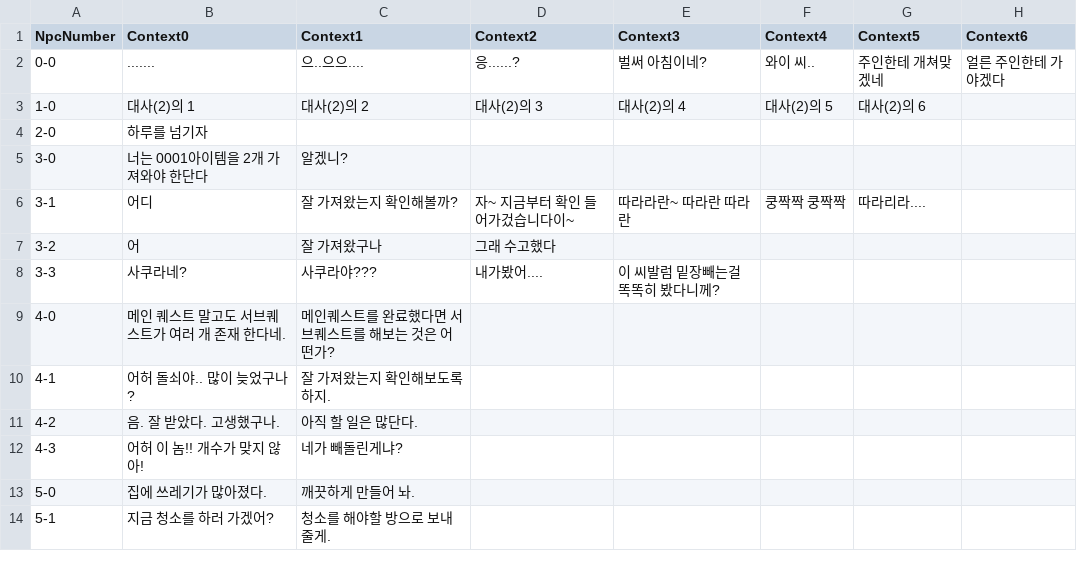
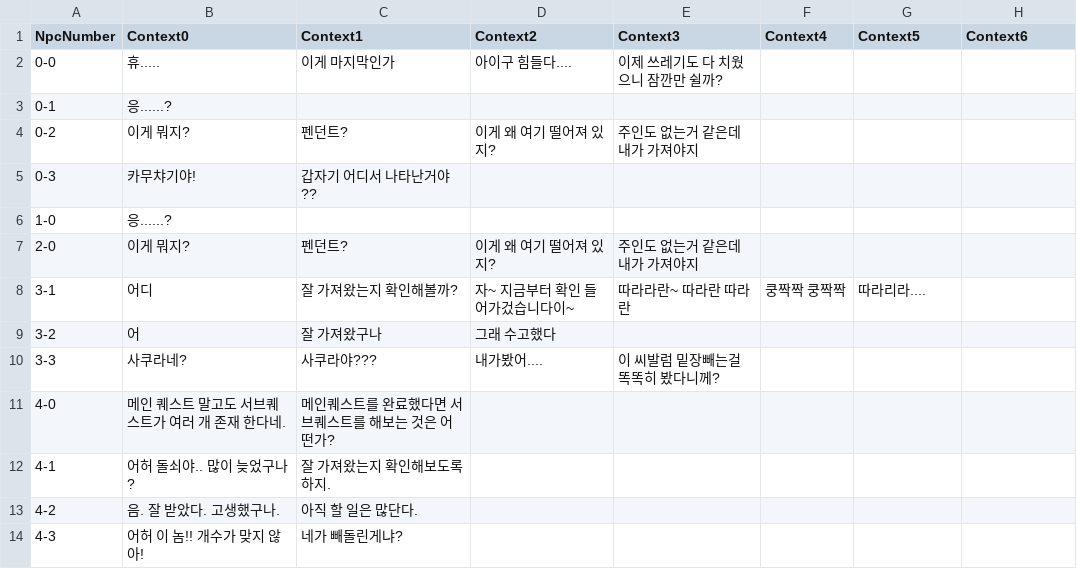
Before and after one commit to skdiawotjd/Reborn, a CSV file: Assets/Resources/Chatting.csv, drawn as a sheet; only a part is shown; the shorter side is filled out with more unchanged rows.

```diff
--- a/Assets/Resources/Chatting.csv
+++ b/Assets/Resources/Chatting.csv
@@ -1,6 +1,8 @@
 NpcNumber,Context0,Context1,Context2,Context3,Context4,Context5,Context6
-0-0,.......,으..으으....,응......?,벌써 아침이네?,와이 씨..,주인한테 개쳐맞겠네,얼른 주인한테 가야겠다
-1-0,대사(2)의 1,대사(2)의 2,대사(2)의 3,대사(2)의 4,대사(2)의 5,대사(2)의 6,
-2-0,하루를 넘기자
-3-0,너는 0001아이템을 2개 가져와야 한단다,알겠니?
+0-0,휴.....,이게 마지막인가,아이구 힘들다....,이제 쓰레기도 다 치웠으니 잠깐만 쉴까?
+0-1,응......?
+0-2,이게 뭐지?,펜던트?,이게 왜 여기 떨어져 있지?,주인도 없는거 같은데 내가 가져야지
+0-3,카무챠기야!, 갑자기 어디서 나타난거야??
+1-0,응......?
+2-0,이게 뭐지?,펜던트?,이게 왜 여기 떨어져 있지?,주인도 없는거 같은데 내가 가져야지
 3-1,어디,잘 가져왔는지 확인해볼까?,자~ 지금부터 확인 들어가겄습니다이~,따라라란~ 따라란 따라란,쿵짝짝 쿵짝짝,따라리라....
```
Also changed, not shown: 10 other files.
